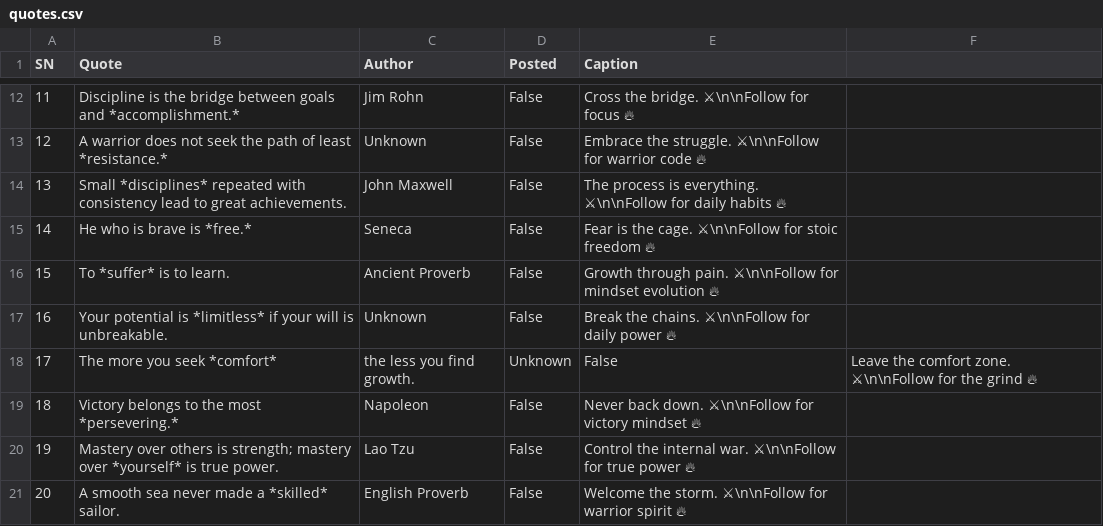
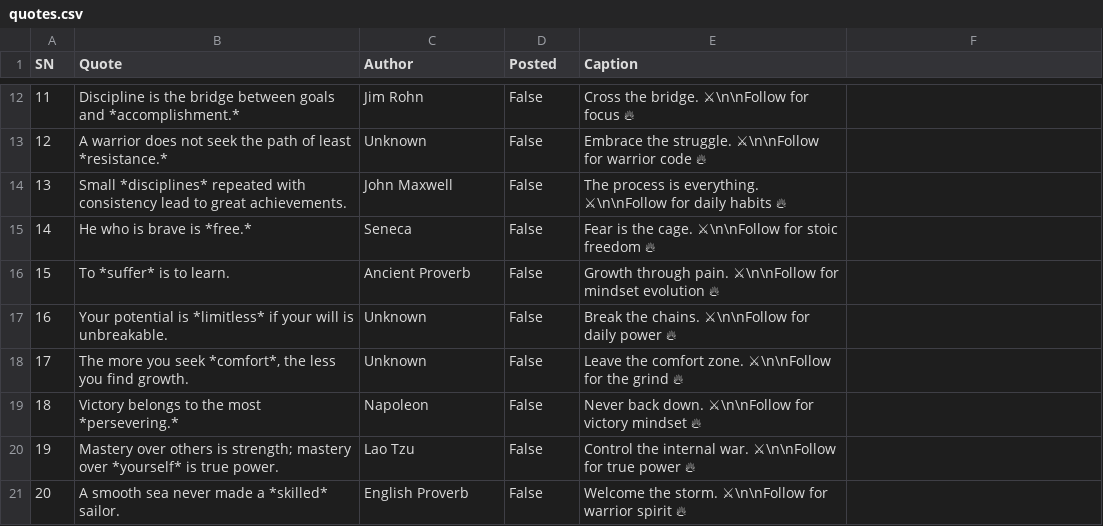
Before and after one commit to ansarisamaddev-byte/Automate-Video-Generator, a CSV file: quotes.csv, drawn as a sheet; only a part is shown, gaps mark what is left out; the diff names each change by its address in the sheet, - before the commit and + after, or states it on an @@ line.

Commit message:
Update quotes.csv

```diff
--- a/quotes.csv
+++ b/quotes.csv
-B18 (Quote): The more you seek *comfort*
+B18 (Quote): The more you seek *comfort*, the less you find growth.
-C18 (Author): the less you find growth.
+C18 (Author): Unknown
-D18 (Posted): Unknown
+D18 (Posted): False
-E18 (Caption): False
+E18 (Caption): Leave the comfort zone. ⚔\n\nFollow for the grind 🔥
-F18: Leave the comfort zone. ⚔\n\nFollow for the grind 🔥
+F18: (empty)
```
